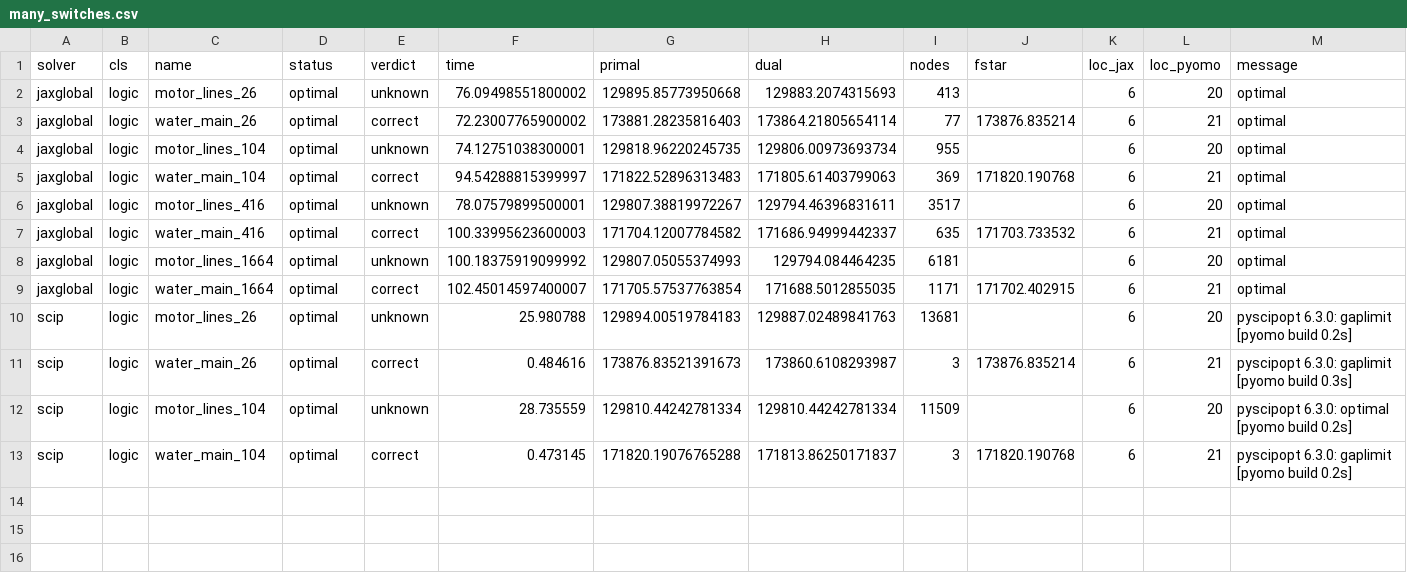
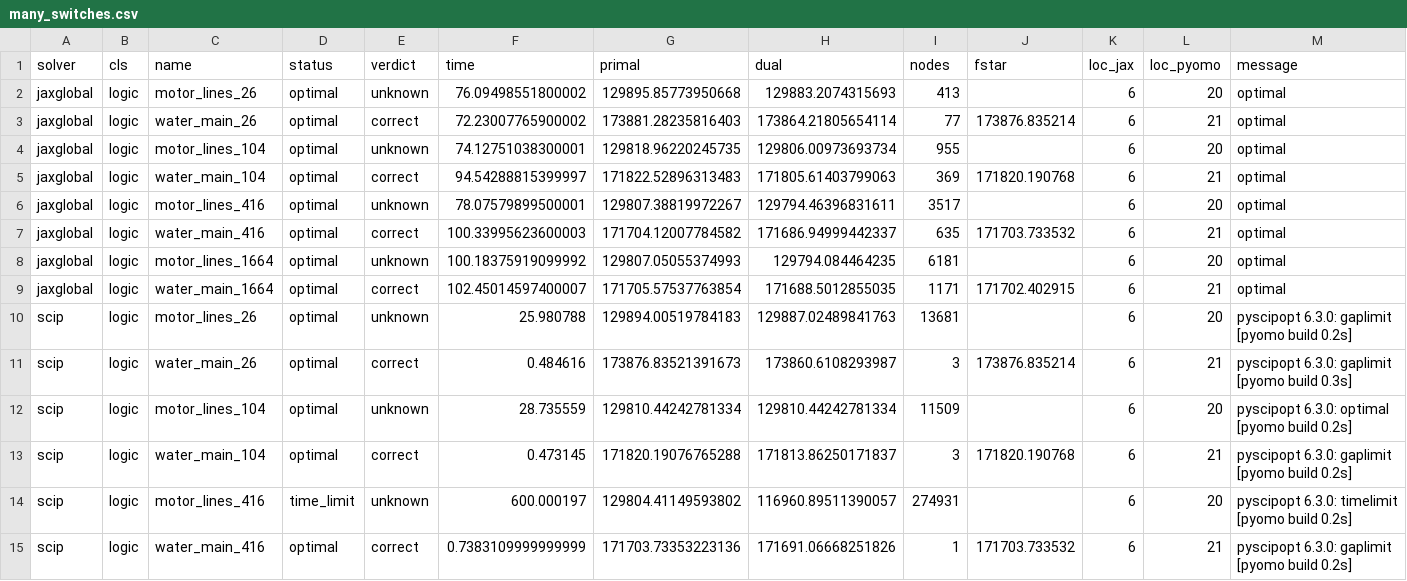
Before and after one commit to jkitchin/jax-go, a CSV file: benchmarks/results/many_switches.csv, drawn as a sheet.

```diff
--- a/benchmarks/results/many_switches.csv
+++ b/benchmarks/results/many_switches.csv
@@ -13 +13,3 @@ scip,logic,motor_lines_104,optimal,unknown,28.735559,129810.44242781334,129810.4
 scip,logic,water_main_104,optimal,correct,0.473145,171820.19076765288,171813.86250171837,3,171820.190768,6,21,pyscipopt 6.3.0: gaplimit [pyomo build 0.2s]
+scip,logic,motor_lines_416,time_limit,unknown,600.000197,129804.41149593802,116960.89511390057,274931,,6,20,pyscipopt 6.3.0: timelimit [pyomo build 0.2s]
+scip,logic,water_main_416,optimal,correct,0.7383109999999999,171703.73353223136,171691.06668251826,1,171703.733532,6,21,pyscipopt 6.3.0: gaplimit [pyomo build 0.2s]
```
